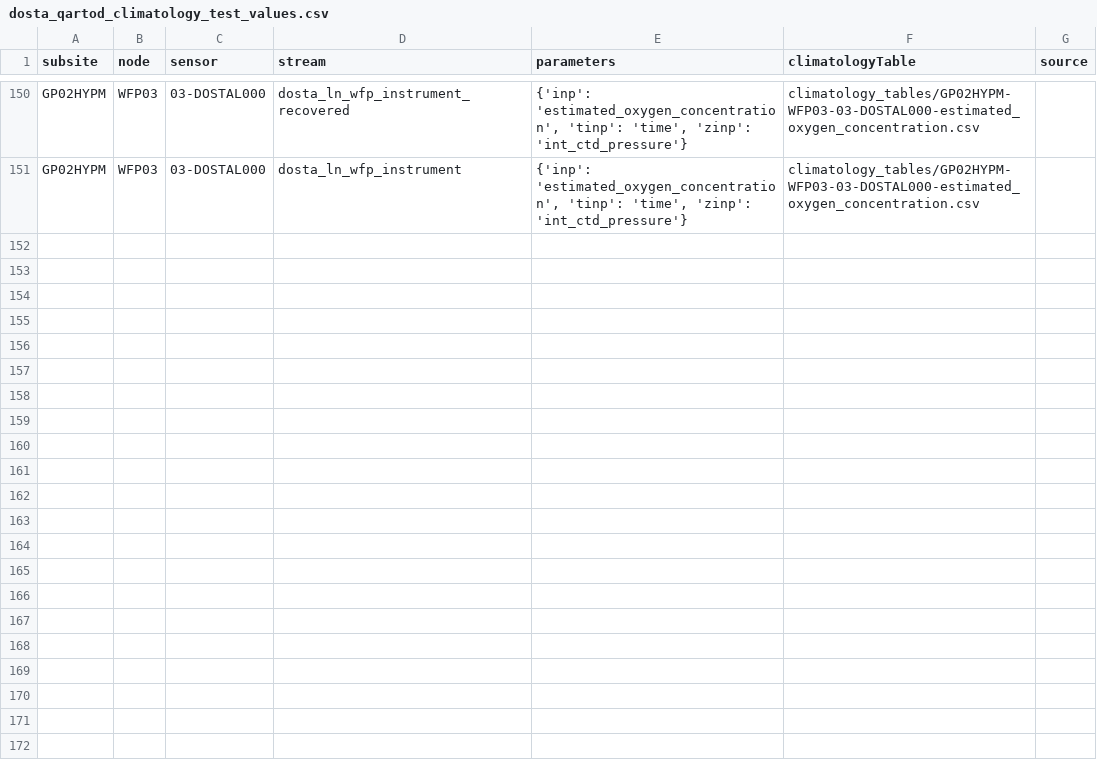
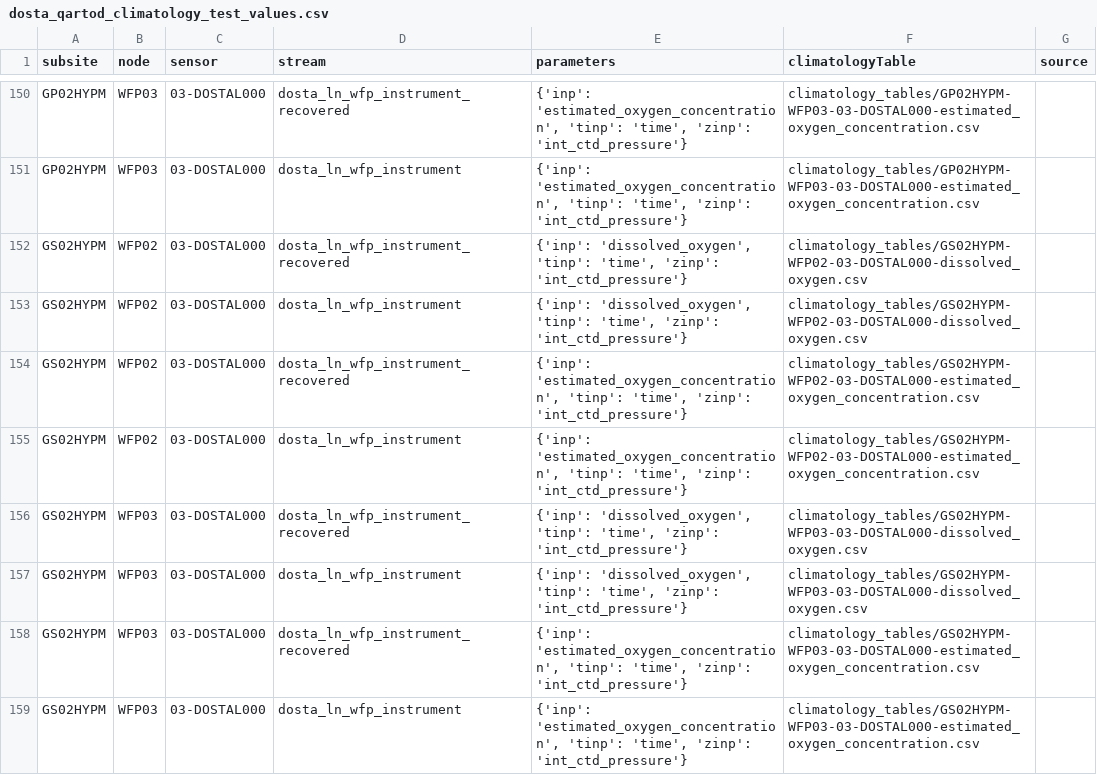
Before and after one commit to oceanobservatories/qc-lookup, a CSV file: qartod/dosta/dosta_qartod_climatology_test_values.csv, drawn as a sheet; only a part is shown, gaps mark what is left out.

```diff
--- a/qartod/dosta/dosta_qartod_climatology_test_values.csv
+++ b/qartod/dosta/dosta_qartod_climatology_test_values.csv
@@ -151 +151,9 @@ GP02HYPM,WFP03,03-DOSTAL000,dosta_ln_wfp_instrument_recovered,"{'inp': 'estimate
 GP02HYPM,WFP03,03-DOSTAL000,dosta_ln_wfp_instrument,"{'inp': 'estimated_oxygen_concentration', 'tinp': 'time', 'zinp': 'int_ctd_pressure'}",climatology_tables/GP02HYPM-WFP03-03-DOSTAL000-estimated_oxygen_concentration.csv,
+GS02HYPM,WFP02,03-DOSTAL000,dosta_ln_wfp_instrument_recovered,"{'inp': 'dissolved_oxygen', 'tinp': 'time', 'zinp': 'int_ctd_pressure'}",climatology_tables/GS02HYPM-WFP02-03-DOSTAL000-dissolved_oxygen.csv,
+GS02HYPM,WFP02,03-DOSTAL000,dosta_ln_wfp_instrument,"{'inp': 'dissolved_oxygen', 'tinp': 'time', 'zinp': 'int_ctd_pressure'}",climatology_tables/GS02HYPM-WFP02-03-DOSTAL000-dissolved_oxygen.csv,
+GS02HYPM,WFP02,03-DOSTAL000,dosta_ln_wfp_instrument_recovered,"{'inp': 'estimated_oxygen_concentration', 'tinp': 'time', 'zinp': 'int_ctd_pressure'}",climatology_tables/GS02HYPM-WFP02-03-DOSTAL000-estimated_oxygen_concentration.csv,
+GS02HYPM,WFP02,03-DOSTAL000,dosta_ln_wfp_instrument,"{'inp': 'estimated_oxygen_concentration', 'tinp': 'time', 'zinp': 'int_ctd_pressure'}",climatology_tables/GS02HYPM-WFP02-03-DOSTAL000-estimated_oxygen_concentration.csv,
+GS02HYPM,WFP03,03-DOSTAL000,dosta_ln_wfp_instrument_recovered,"{'inp': 'dissolved_oxygen', 'tinp': 'time', 'zinp': 'int_ctd_pressure'}",climatology_tables/GS02HYPM-WFP03-03-DOSTAL000-dissolved_oxygen.csv,
+GS02HYPM,WFP03,03-DOSTAL000,dosta_ln_wfp_instrument,"{'inp': 'dissolved_oxygen', 'tinp': 'time', 'zinp': 'int_ctd_pressure'}",climatology_tables/GS02HYPM-WFP03-03-DOSTAL000-dissolved_oxygen.csv,
+GS02HYPM,WFP03,03-DOSTAL000,dosta_ln_wfp_instrument_recovered,"{'inp': 'estimated_oxygen_concentration', 'tinp': 'time', 'zinp': 'int_ctd_pressure'}",climatology_tables/GS02HYPM-WFP03-03-DOSTAL000-estimated_oxygen_concentration.csv,
+GS02HYPM,WFP03,03-DOSTAL000,dosta_ln_wfp_instrument,"{'inp': 'estimated_oxygen_concentration', 'tinp': 'time', 'zinp': 'int_ctd_pressure'}",climatology_tables/GS02HYPM-WFP03-03-DOSTAL000-estimated_oxygen_concentration.csv,
```
Also changed, not shown: qartod/dosta/dosta_qartod_gross_range_test_values.csv, 4 other files.
